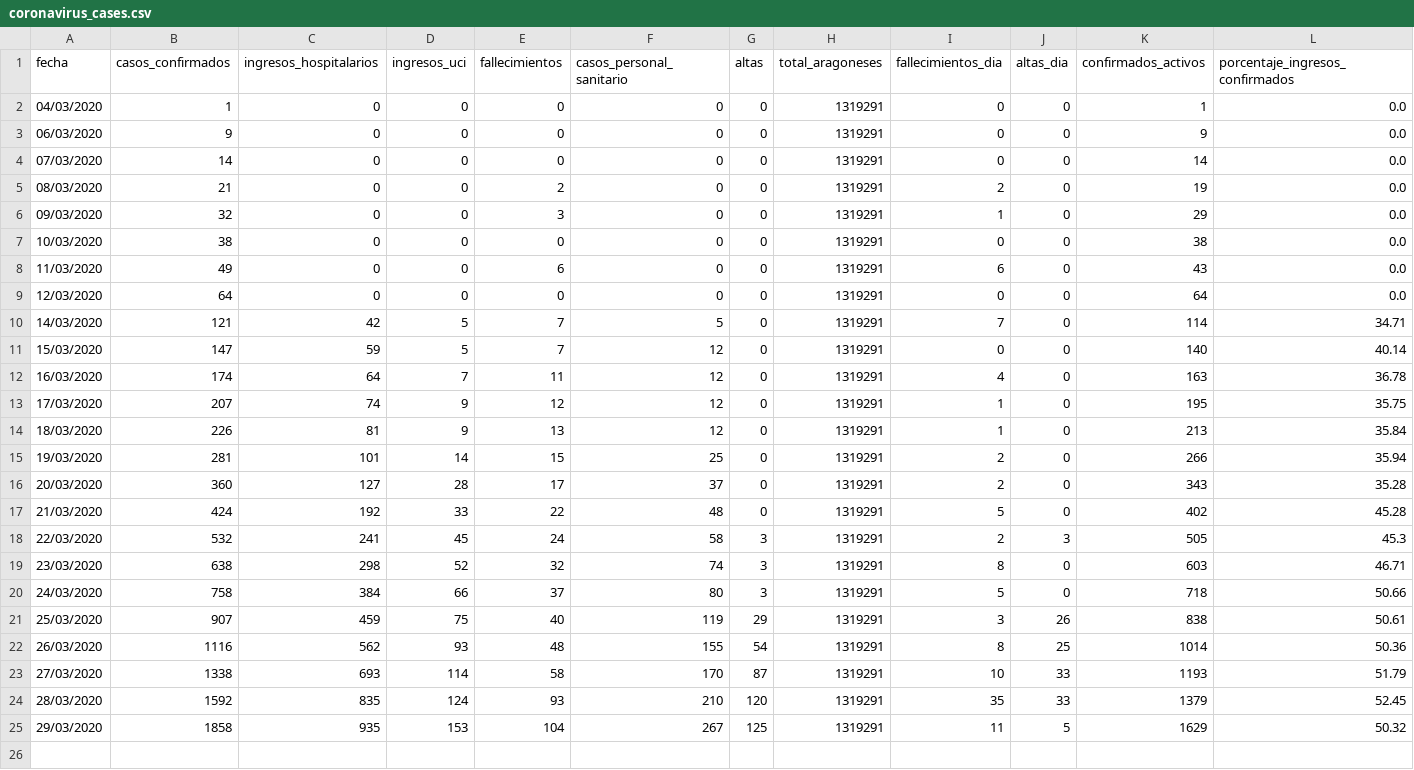
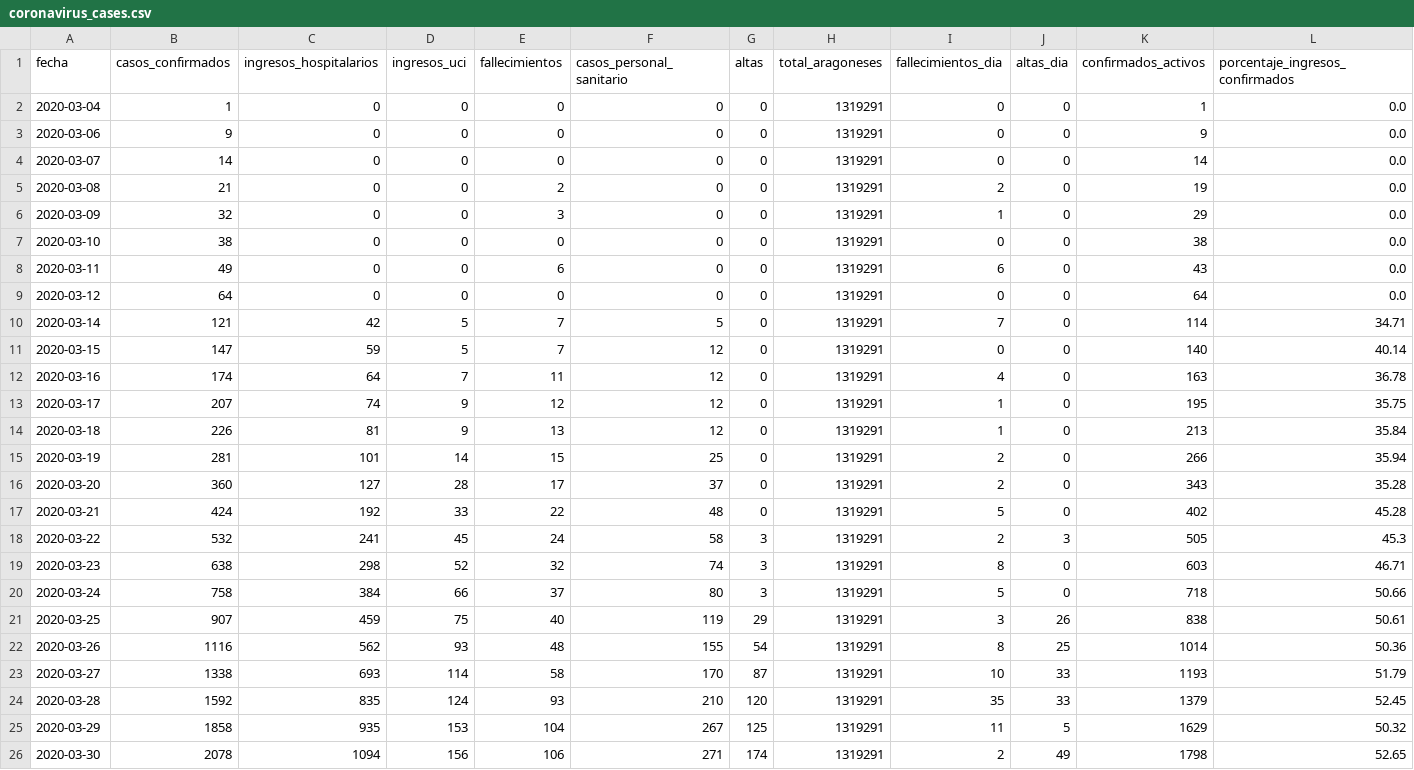
Before and after one commit to danilat/covid-19-aragon, a CSV file: _data/coronavirus_cases.csv, drawn as a sheet; only a part is shown; rows hold the shown columns only; the diff names each change by its address in the sheet, - before the commit and + after, or states it on an @@ line.

Commit message:
Updating data to 30/03

```diff
--- a/_data/coronavirus_cases.csv
+++ b/_data/coronavirus_cases.csv
-A2 (fecha): 04/03/2020
+A2 (fecha): 2020-03-04
-A3 (fecha): 06/03/2020
+A3 (fecha): 2020-03-06
-A4 (fecha): 07/03/2020
+A4 (fecha): 2020-03-07
-A5 (fecha): 08/03/2020
+A5 (fecha): 2020-03-08
-A6 (fecha): 09/03/2020
+A6 (fecha): 2020-03-09
-A7 (fecha): 10/03/2020
+A7 (fecha): 2020-03-10
-A8 (fecha): 11/03/2020
+A8 (fecha): 2020-03-11
-A9 (fecha): 12/03/2020
+A9 (fecha): 2020-03-12
-A10 (fecha): 14/03/2020
+A10 (fecha): 2020-03-14
-A11 (fecha): 15/03/2020
+A11 (fecha): 2020-03-15
-A12 (fecha): 16/03/2020
+A12 (fecha): 2020-03-16
-A13 (fecha): 17/03/2020
+A13 (fecha): 2020-03-17
-A14 (fecha): 18/03/2020
+A14 (fecha): 2020-03-18
-A15 (fecha): 19/03/2020
+A15 (fecha): 2020-03-19
-A16 (fecha): 20/03/2020
+A16 (fecha): 2020-03-20
-A17 (fecha): 21/03/2020
+A17 (fecha): 2020-03-21
-A18 (fecha): 22/03/2020
+A18 (fecha): 2020-03-22
-A19 (fecha): 23/03/2020
+A19 (fecha): 2020-03-23
-A20 (fecha): 24/03/2020
+A20 (fecha): 2020-03-24
-A21 (fecha): 25/03/2020
+A21 (fecha): 2020-03-25
-A22 (fecha): 26/03/2020
+A22 (fecha): 2020-03-26
-A23 (fecha): 27/03/2020
+A23 (fecha): 2020-03-27
-A24 (fecha): 28/03/2020
+A24 (fecha): 2020-03-28
-A25 (fecha): 29/03/2020
+A25 (fecha): 2020-03-29
+row 26: 2020-03-30 | 2078 | 1094 | 156 | 106 | 271 | 174 | 1319291 | 2 | 49 | 1798 | 52.65
```
